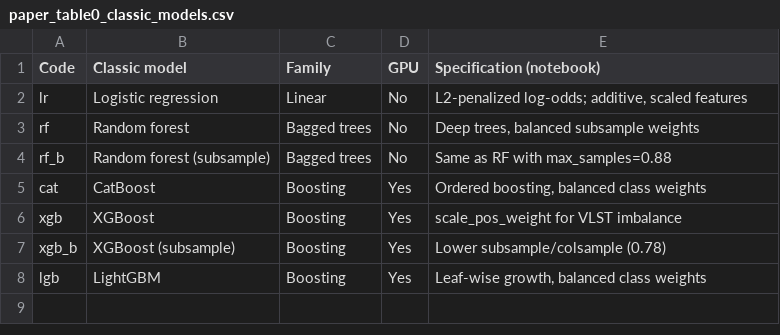
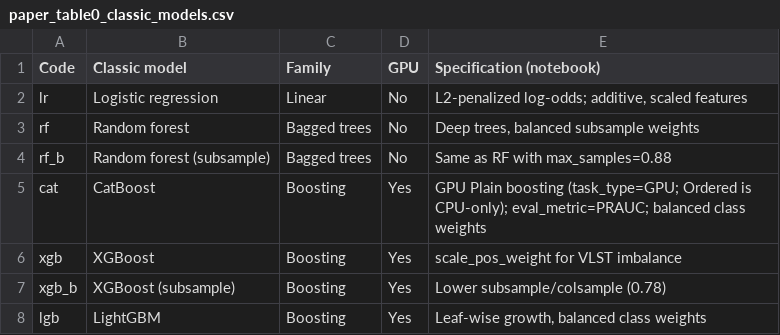
Before and after one commit to amiiirdara/vlst, a CSV file: code/modeling/interpretability/paper_figures/paper_table0_classic_models.csv, drawn as a sheet.

```diff
--- a/code/modeling/interpretability/paper_figures/paper_table0_classic_models.csv
+++ b/code/modeling/interpretability/paper_figures/paper_table0_classic_models.csv
@@ -4,3 +4,3 @@ rf,Random forest,Bagged trees,No,"Deep trees, balanced subsample weights"
 rf_b,Random forest (subsample),Bagged trees,No,Same as RF with max_samples=0.88
-cat,CatBoost,Boosting,Yes,"Ordered boosting, balanced class weights"
+cat,CatBoost,Boosting,Yes,"GPU Plain boosting (task_type=GPU; Ordered is CPU-only); eval_metric=PRAUC; balanced class weights"
 xgb,XGBoost,Boosting,Yes,scale_pos_weight for VLST imbalance
```
Also changed, not shown: code/analyzes/stats_vs_ml/paper_figures/table_stats_only.csv, data/result/model_feature_selectors/paper_table0_classic_models.csv, 14 other files.
